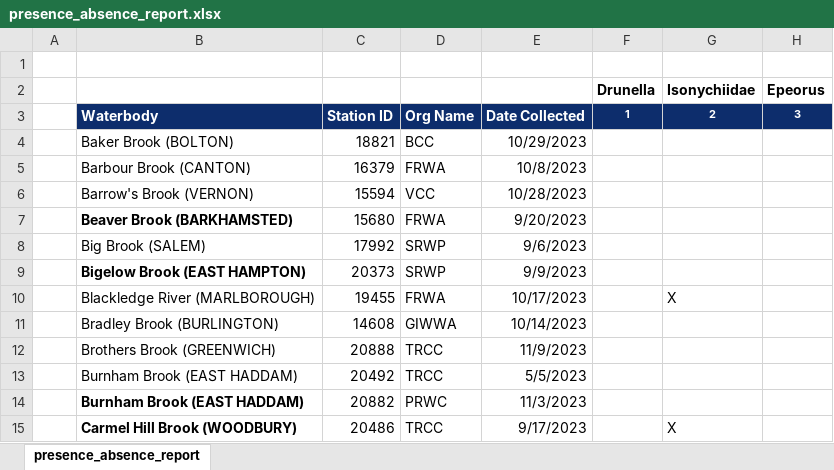
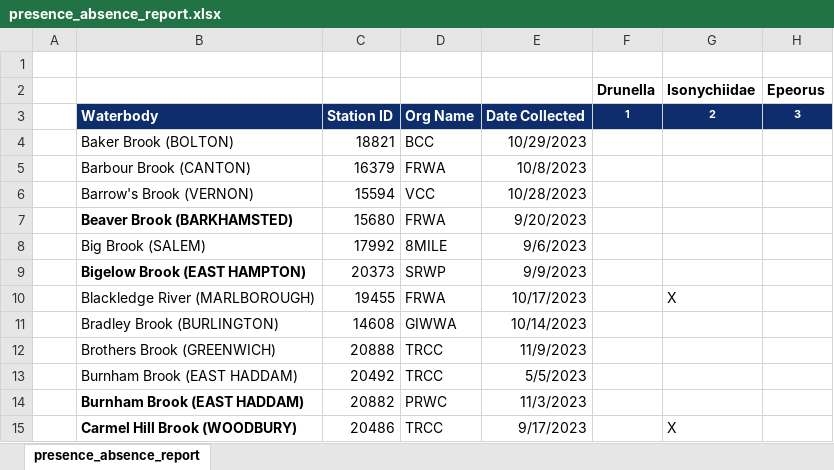
Before and after one commit to ctdeepwatermonitoring/RBVReport, an Excel workbook: presence_absence_report.xlsx, sheet presence_absence_report, drawn as a sheet; only a part is shown; values as stored, in another font and other column widths than the file's, no borders; the diff names each change by its address in the sheet, - before the commit and + after, or states it on an @@ line.

```diff
--- a/presence_absence_report.xlsx (sheet presence_absence_report)
+++ b/presence_absence_report.xlsx (sheet presence_absence_report)
-D8: SRWP
+D8: 8MILE
```
Also changed, not shown: 1 other file.
